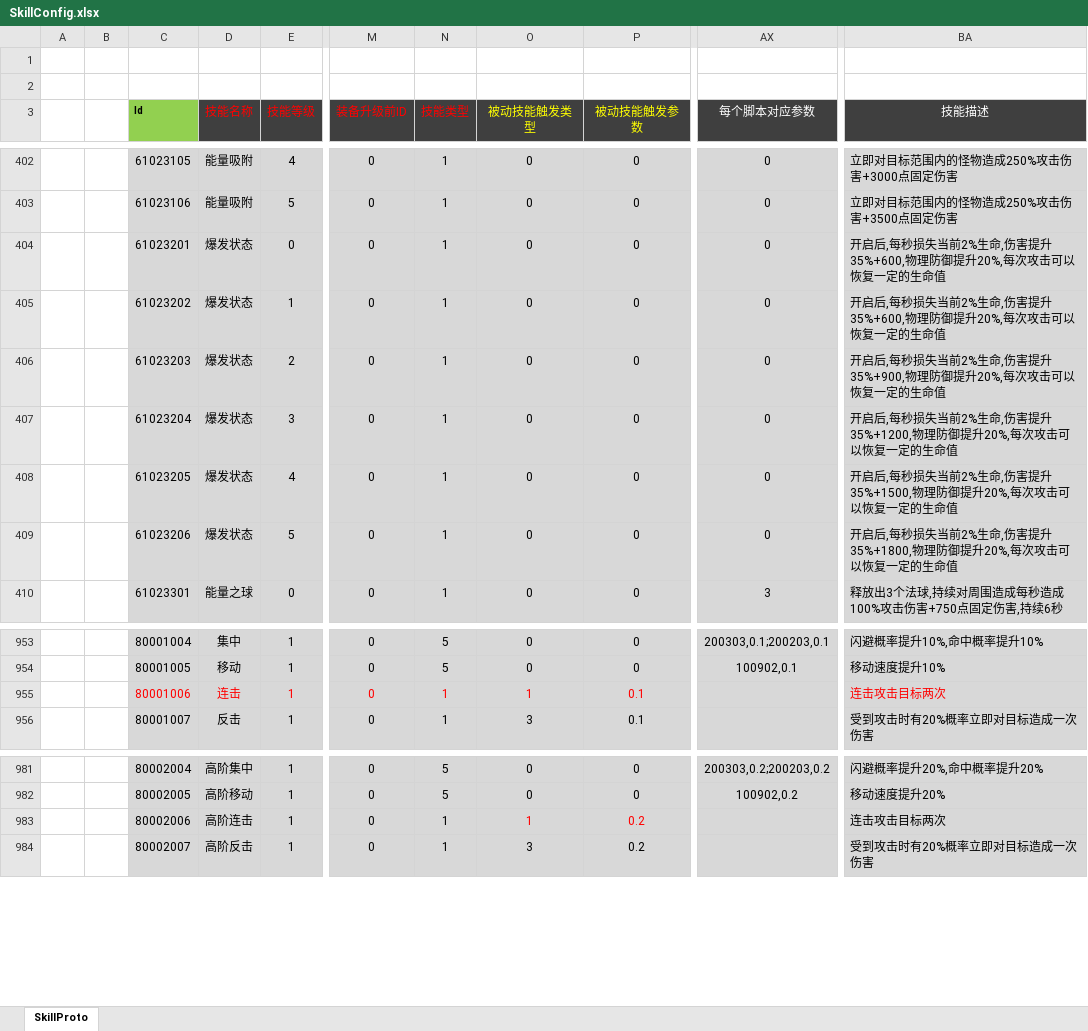
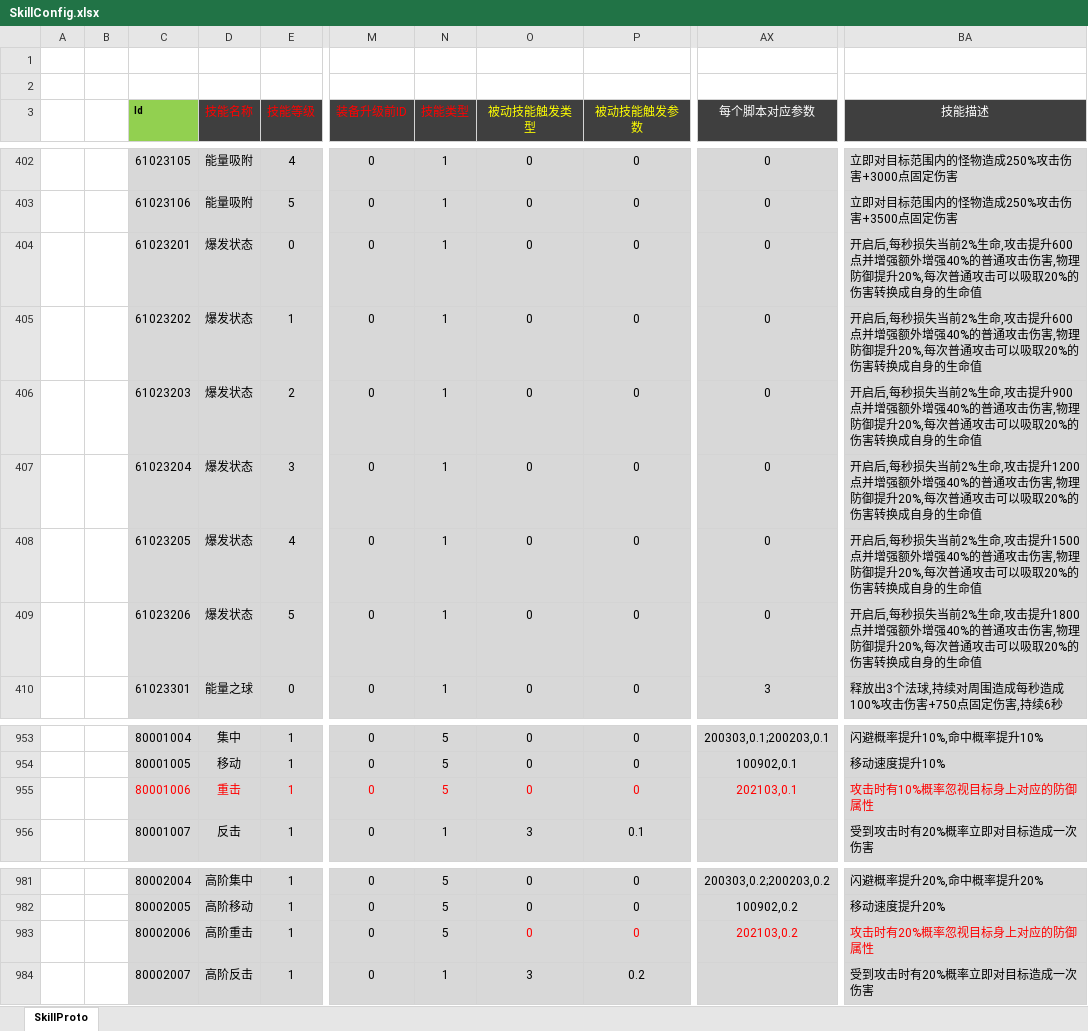
Before and after one commit to csyinghuochong/weijing, an Excel workbook: Excel/SkillConfig.xlsx, sheet SkillProto, drawn as a sheet; only a part is shown, gaps mark what is left out; values as stored, in another font and other column widths than the file's, no borders; the diff names each change by its address in the sheet, - before the commit and + after, or states it on an @@ line.

```diff
--- a/Excel/SkillConfig.xlsx (sheet SkillProto)
+++ b/Excel/SkillConfig.xlsx (sheet SkillProto)
-BA404:BA405 (技能描述): …2%生命,伤害提升35%+600,物理防御提升20%,每次攻击可以恢复一定的生命值
+BA404:BA405 (技能描述): …2%生命,攻击提升600点并增强额外增强40%的普通攻击伤害,物理防御提升20%,每次普通攻击可以吸取20%的伤害转换成自身的生命值
-BA406 (技能描述): …2%生命,伤害提升35%+900,物理防御提升20%,每次攻击可以恢复一定的生命值
+BA406 (技能描述): …2%生命,攻击提升900点并增强额外增强40%的普通攻击伤害,物理防御提升20%,每次普通攻击可以吸取20%的伤害转换成自身的生命值
-BA407 (技能描述): …2%生命,伤害提升35%+1200,物理防御提升20%,每次攻击可以恢复一定的生命值
+BA407 (技能描述): …2%生命,攻击提升1200点并增强额外增强40%的普通攻击伤害,物理防御提升20%,每次普通攻击可以吸取20%的伤害转换成自身的生命值
-BA408 (技能描述): …2%生命,伤害提升35%+1500,物理防御提升20%,每次攻击可以恢复一定的生命值
+BA408 (技能描述): …2%生命,攻击提升1500点并增强额外增强40%的普通攻击伤害,物理防御提升20%,每次普通攻击可以吸取20%的伤害转换成自身的生命值
-BA409 (技能描述): …2%生命,伤害提升35%+1800,物理防御提升20%,每次攻击可以恢复一定的生命值
+BA409 (技能描述): …2%生命,攻击提升1800点并增强额外增强40%的普通攻击伤害,物理防御提升20%,每次普通攻击可以吸取20%的伤害转换成自身的生命值
-D955 (技能名称): 连击
+D955 (技能名称): 重击
-N955 (技能类型): 1
+N955 (技能类型): 5
-O955 (被动技能触发类型): 1
+O955 (被动技能触发类型): 0
-P955 (被动技能触发参数): 0.1
+P955 (被动技能触发参数): 0
-AX955 (每个脚本对应参数): (empty)
+AX955 (每个脚本对应参数): 202103,0.1
-BA955 (技能描述): 连击攻击目标两次
+BA955 (技能描述): 攻击时有10%概率忽视目标身上对应的防御属性
-D983 (技能名称): 高阶连击
+D983 (技能名称): 高阶重击
-N983 (技能类型): 1
+N983 (技能类型): 5
-O983 (被动技能触发类型): 1
+O983 (被动技能触发类型): 0
-P983 (被动技能触发参数): 0.2
+P983 (被动技能触发参数): 0
-AX983 (每个脚本对应参数): (empty)
+AX983 (每个脚本对应参数): 202103,0.2
-BA983 (技能描述): 连击攻击目标两次
+BA983 (技能描述): 攻击时有20%概率忽视目标身上对应的防御属性
-BA983 text colour: black
+BA983 text colour: #FF0000
```
Also changed, not shown: Excel/MonsterConfig.xlsx, Excel/SkillBuffConfig.xlsx, 2 other files.
